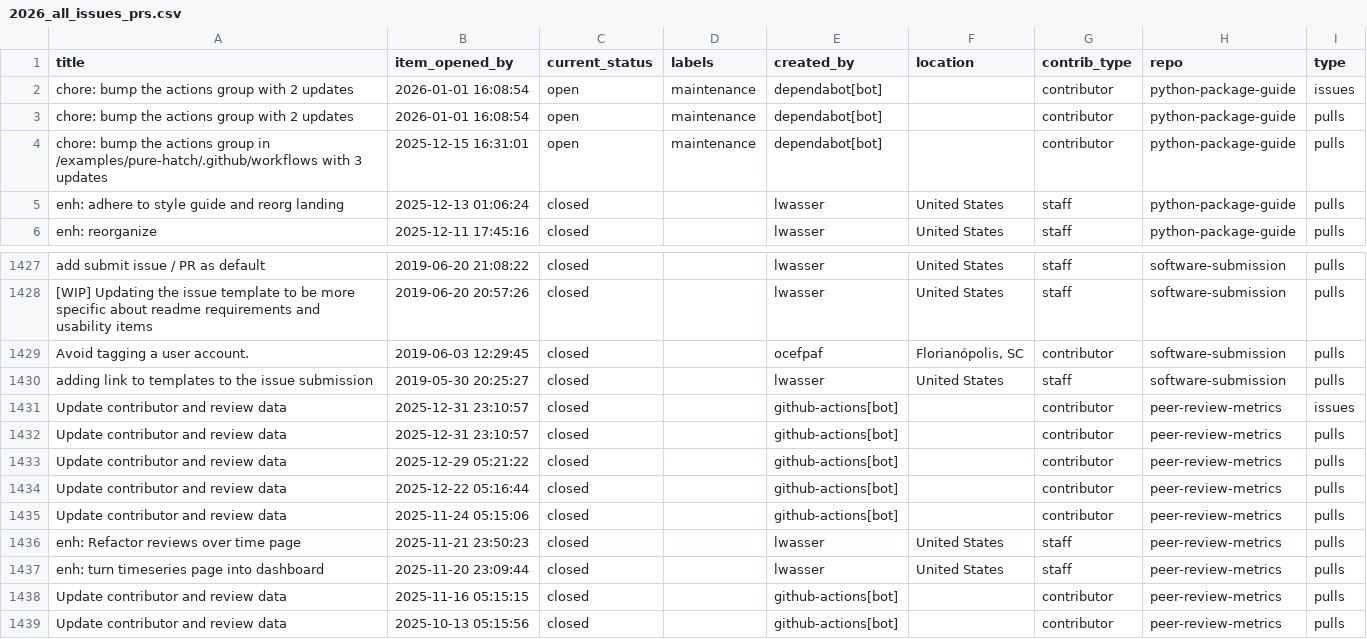
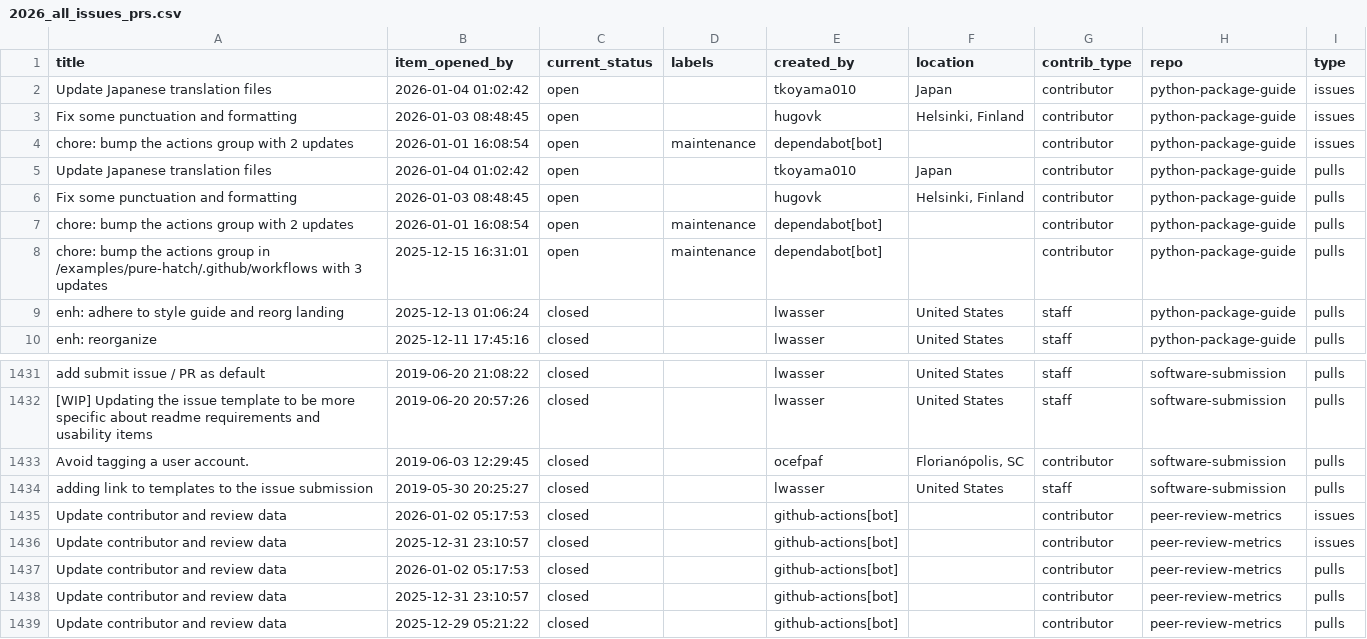
Before and after one commit to pyOpenSci/metrics, a CSV file: _data/2026_all_issues_prs.csv, drawn as a sheet; only a part is shown, gaps mark what is left out; the shorter side is filled out with more unchanged rows.

```diff
--- a/_data/2026_all_issues_prs.csv
+++ b/_data/2026_all_issues_prs.csv
@@ -1,3 +1,7 @@
 title,item_opened_by,current_status,labels,created_by,location,contrib_type,repo,type
+Update Japanese translation files,2026-01-04 01:02:42,open,,tkoyama010,Japan,contributor,python-package-guide,issues
+Fix some punctuation and formatting,2026-01-03 08:48:45,open,,hugovk,"Helsinki, Finland",contributor,python-package-guide,issues
 chore: bump the actions group with 2 updates,2026-01-01 16:08:54,open,maintenance,dependabot[bot],,contributor,python-package-guide,issues
+Update Japanese translation files,2026-01-04 01:02:42,open,,tkoyama010,Japan,contributor,python-package-guide,pulls
+Fix some punctuation and formatting,2026-01-03 08:48:45,open,,hugovk,"Helsinki, Finland",contributor,python-package-guide,pulls
 chore: bump the actions group with 2 updates,2026-01-01 16:08:54,open,maintenance,dependabot[bot],,contributor,python-package-guide,pulls
@@ -1430,3 +1434,5 @@ Avoid tagging a user account.,2019-06-03 12:29:45,closed,,ocefpaf,"Florianópoli
 adding link to templates to the issue submission,2019-05-30 20:25:27,closed,,lwasser,United States,staff,software-submission,pulls
+Update contributor and review data,2026-01-02 05:17:53,closed,,github-actions[bot],,contributor,peer-review-metrics,issues
 Update contributor and review data,2025-12-31 23:10:57,closed,,github-actions[bot],,contributor,peer-review-metrics,issues
+Update contributor and review data,2026-01-02 05:17:53,closed,,github-actions[bot],,contributor,peer-review-metrics,pulls
 Update contributor and review data,2025-12-31 23:10:57,closed,,github-actions[bot],,contributor,peer-review-metrics,pulls
```
Also changed, not shown: 1 other file.
